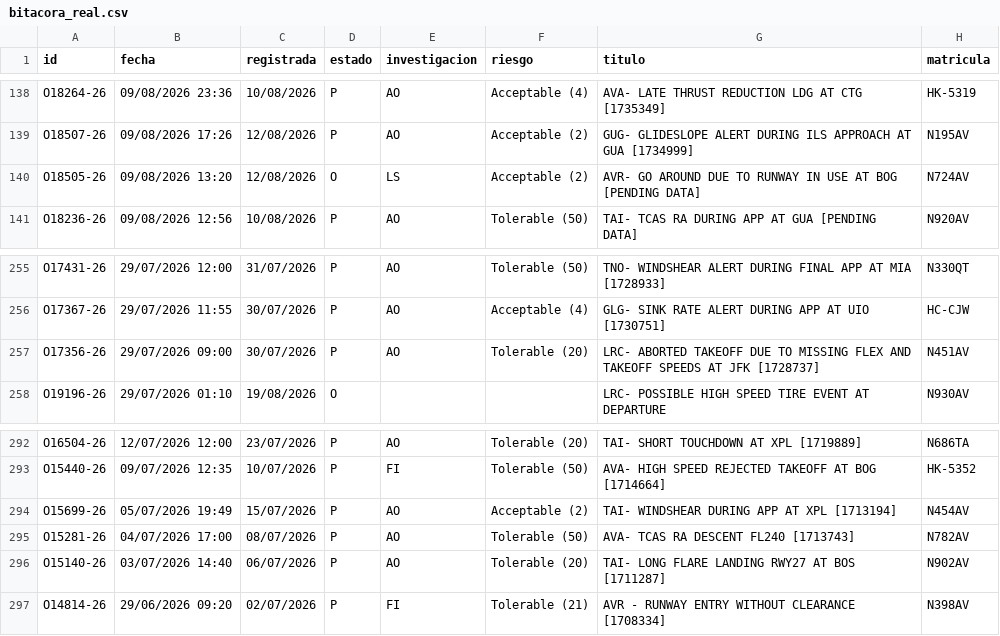
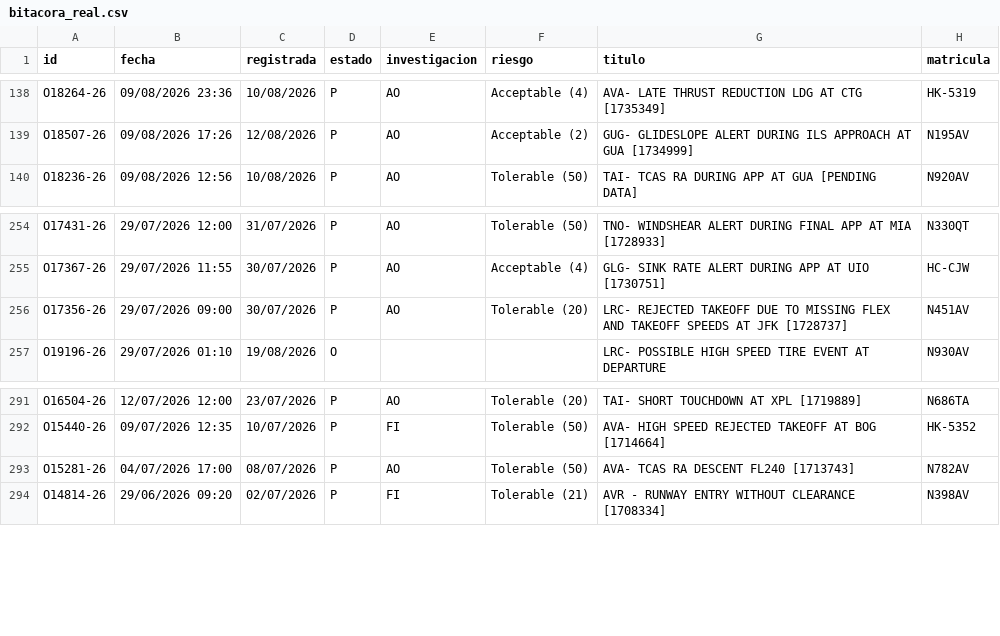
Before and after one commit to luibernip/segops, a CSV file: bitacora_real.csv, drawn as a sheet; only a part is shown, gaps mark what is left out.

```diff
--- a/bitacora_real.csv
+++ b/bitacora_real.csv
@@ -139,3 +139,2 @@ O18264-26;09/08/2026 23:36;10/08/2026;P;AO;Acceptable (4);AVA- LATE THRUST REDUC
 O18507-26;09/08/2026 17:26;12/08/2026;P;AO;Acceptable (2);GUG- GLIDESLOPE ALERT DURING ILS APPROACH AT GUA [1734999];N195AV
-O18505-26;09/08/2026 13:20;12/08/2026;O;LS;Acceptable (2);AVR- GO AROUND DUE TO RUNWAY IN USE AT BOG [PENDING DATA];N724AV
 O18236-26;09/08/2026 12:56;10/08/2026;P;AO;Tolerable (50);TAI- TCAS RA DURING APP AT GUA [PENDING DATA];N920AV
@@ -256,3 +255,3 @@ O17431-26;29/07/2026 12:00;31/07/2026;P;AO;Tolerable (50);TNO- WINDSHEAR ALERT D
 O17367-26;29/07/2026 11:55;30/07/2026;P;AO;Acceptable (4);GLG- SINK RATE ALERT DURING APP AT UIO [1730751];HC-CJW
-O17356-26;29/07/2026 09:00;30/07/2026;P;AO;Tolerable (20);LRC- ABORTED TAKEOFF DUE TO MISSING FLEX AND TAKEOFF SPEEDS AT JFK [1728737];N451AV
+O17356-26;29/07/2026 09:00;30/07/2026;P;AO;Tolerable (20);LRC- REJECTED TAKEOFF DUE TO MISSING FLEX AND TAKEOFF SPEEDS AT JFK [1728737];N451AV
 O19196-26;29/07/2026 01:10;19/08/2026;O;;;LRC- POSSIBLE HIGH SPEED TIRE EVENT AT DEPARTURE;N930AV
@@ -293,5 +292,3 @@ O16504-26;12/07/2026 12:00;23/07/2026;P;AO;Tolerable (20);TAI- SHORT TOUCHDOWN A
 O15440-26;09/07/2026 12:35;10/07/2026;P;FI;Tolerable (50);AVA- HIGH SPEED REJECTED TAKEOFF AT BOG [1714664];HK-5352
-O15699-26;05/07/2026 19:49;15/07/2026;P;AO;Acceptable (2);TAI- WINDSHEAR DURING APP AT XPL [1713194];N454AV
 O15281-26;04/07/2026 17:00;08/07/2026;P;AO;Tolerable (50);AVA- TCAS RA DESCENT FL240 [1713743];N782AV
-O15140-26;03/07/2026 14:40;06/07/2026;P;AO;Tolerable (20);TAI- LONG FLARE LANDING RWY27 AT BOS [1711287];N902AV
 O14814-26;29/06/2026 09:20;02/07/2026;P;FI;Tolerable (21);AVR - RUNWAY ENTRY WITHOUT CLEARANCE [1708334];N398AV
```
Also changed, not shown: 2 other files.
